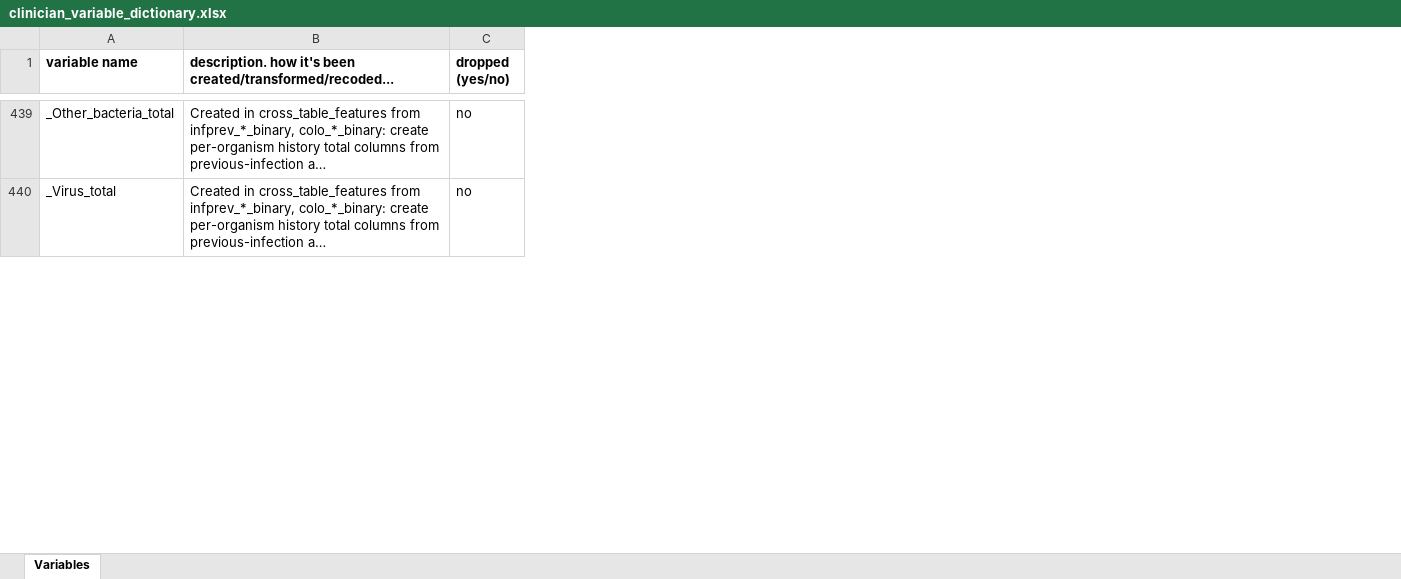
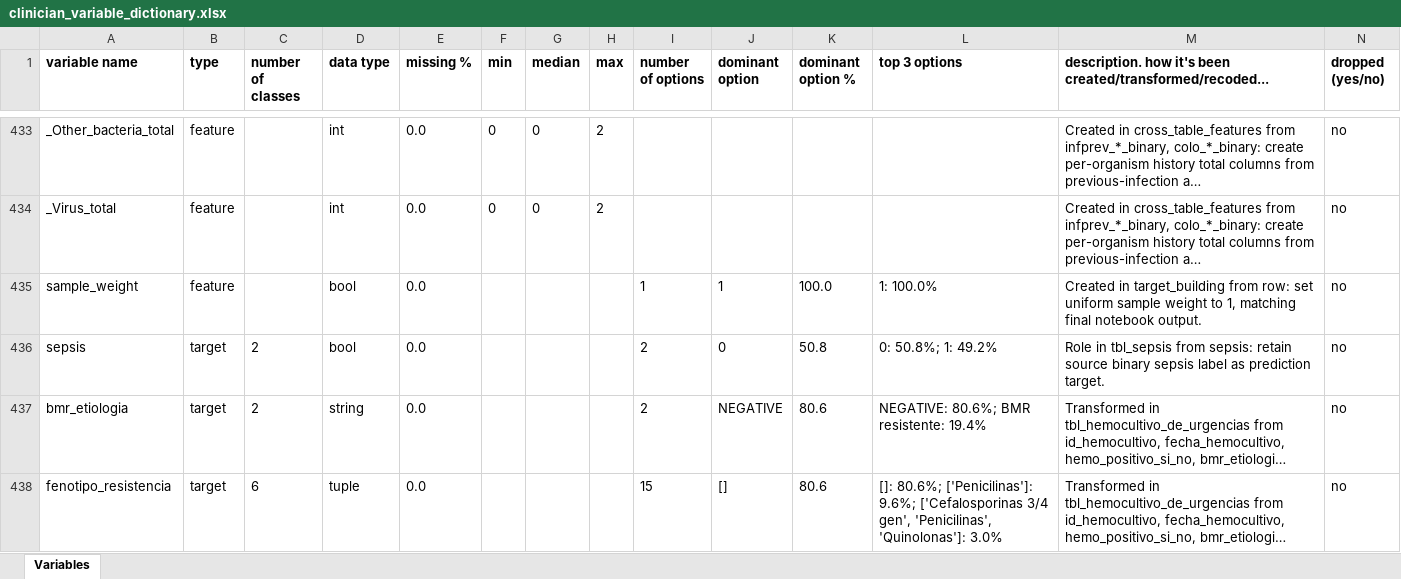
Before and after one commit to BU-ISCIII/bd-tools, an Excel workbook: report/tables/clinician_variable_dictionary.xlsx, sheet Variables, drawn as a sheet; only a part is shown, gaps mark what is left out; long unchanged cells end in …; values as stored, in another font and other column widths than the file's, no borders; rows hold the shown columns only; the diff covers the shown part only; the diff names each change by its address in the sheet, - before the commit and + after, or states it on an @@ line.

Commit message:
updated clinician excel file

```diff
--- a/report/tables/clinician_variable_dictionary.xlsx (sheet Variables)
+++ b/report/tables/clinician_variable_dictionary.xlsx (sheet Variables)
+column B (type), rows 433-434: feature | feature
+column C (number of classes), empty
+column D (data type), rows 433-434: int | int
+column E (missing %), rows 433-434: 0.0 | 0.0
+column F (min), rows 433-434: 0 | 0
+column G (median), rows 433-434: 0 | 0
+column H (max), rows 433-434: 2 | 2
+column I (number of options), empty
+column J (dominant option), empty
+column K (dominant option %), empty
+column L (top 3 options), empty
@@ row 446 moved to row 435: sample_weight @@
+row 436: sepsis | target | 2 | bool | 0.0 |  |  |  | 2 | 0 | 50.8 | 0: 50.8%; 1: 49.2% | Role in tbl_sepsis from sepsis: retain source binary sepsis label as prediction target. | no
@@ row 326 moved to row 437: bmr_etiologia @@
@@ row 327 moved to row 438: fenotipo_resistencia @@
```
Also changed, not shown: 1 removed row and 3 moved rows elsewhere in this sheet.
